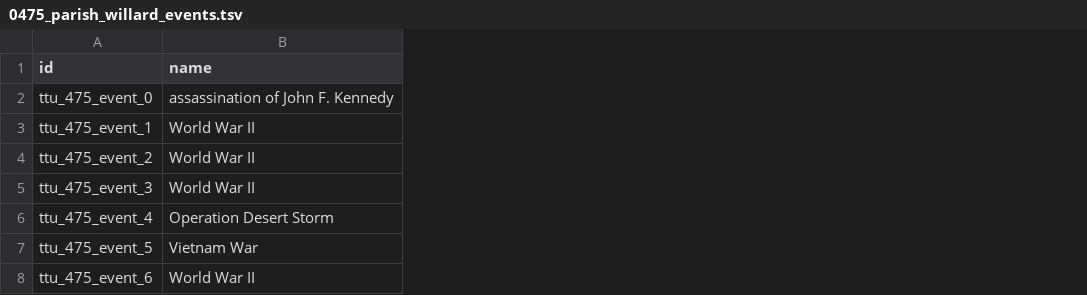
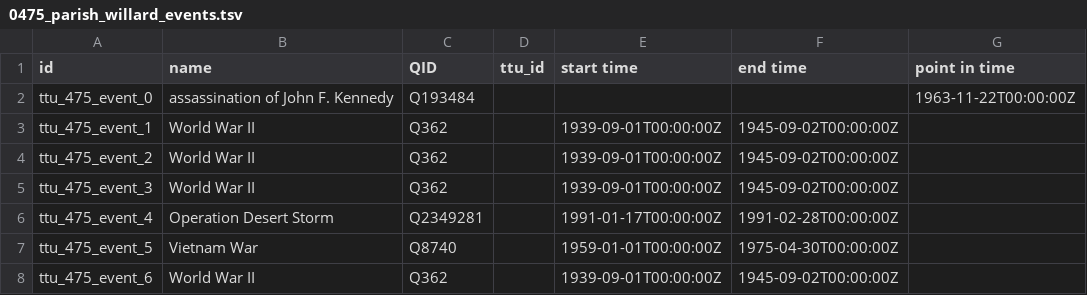
Before and after one commit to Dartmouth-Digital-History-Initiative/VNCA-Encoding, a TSV file: tsv/0475_parish_willard_events.tsv, drawn as a sheet; the diff names each change by its address in the sheet, - before the commit and + after, or states it on an @@ line.

Commit message:
updated events

```diff
--- a/tsv/0475_parish_willard_events.tsv
+++ b/tsv/0475_parish_willard_events.tsv
+column C (QID), rows 2-8: Q193484 | Q362 | Q362 | Q362 | Q2349281 | Q8740 | Q362
+column D (ttu_id), empty
+column E (start time), rows 3-8: 1939-09-01T00:00:00Z | 1939-09-01T00:00:00Z | 1939-09-01T00:00:00Z | 1991-01-17T00:00:00Z | 1959-01-01T00:00:00Z | 1939-09-01T00:00:00Z
+column F (end time), rows 3-8: 1945-09-02T00:00:00Z | 1945-09-02T00:00:00Z | 1945-09-02T00:00:00Z | 1991-02-28T00:00:00Z | 1975-04-30T00:00:00Z | 1945-09-02T00:00:00Z
+column G (point in time), row 2: 1963-11-22T00:00:00Z
```
